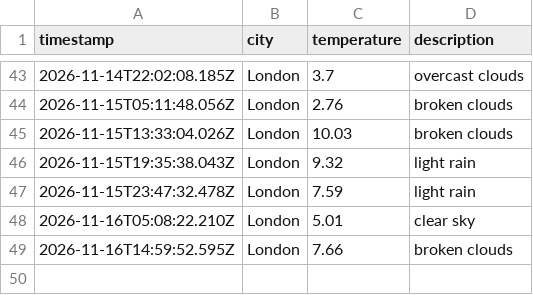
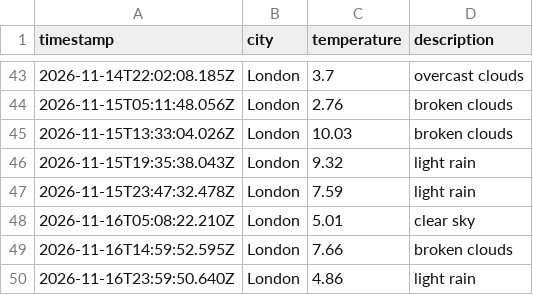
Before and after one commit to ethanhcx/dataOps_pipeline, a CSV file: data/weather_log.csv, drawn as a sheet; only a part is shown, gaps mark what is left out.

```diff
--- a/data/weather_log.csv
+++ b/data/weather_log.csv
@@ -49 +49,2 @@ timestamp,city,temperature,description
 2026-11-16T14:59:52.595Z,London,7.66,broken clouds
+2026-11-16T23:59:50.640Z,London,4.86,light rain
```
Also changed, not shown: 1 other file.
